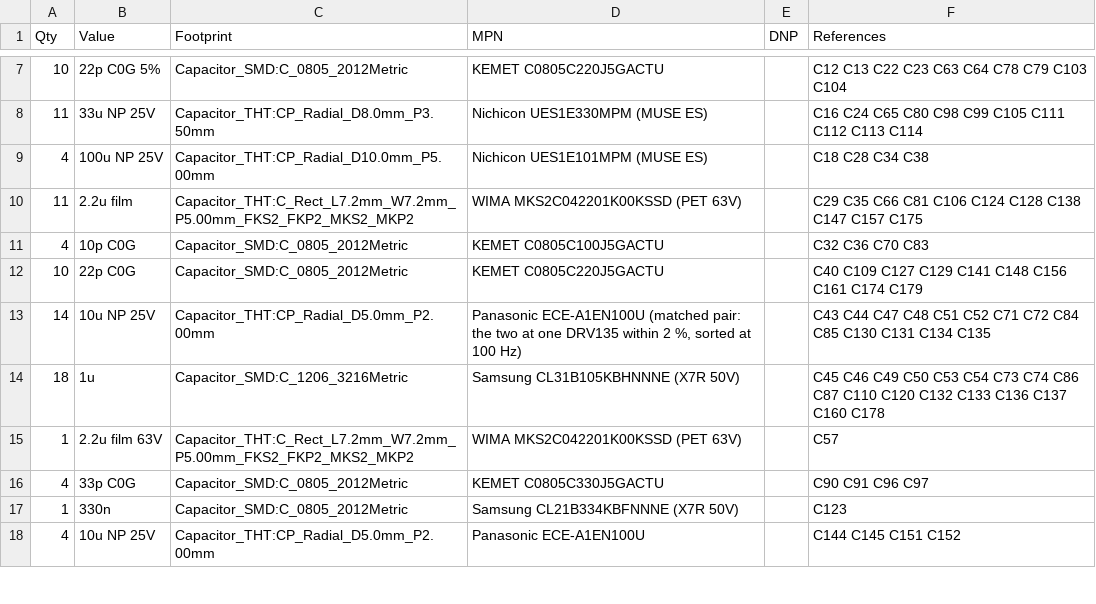
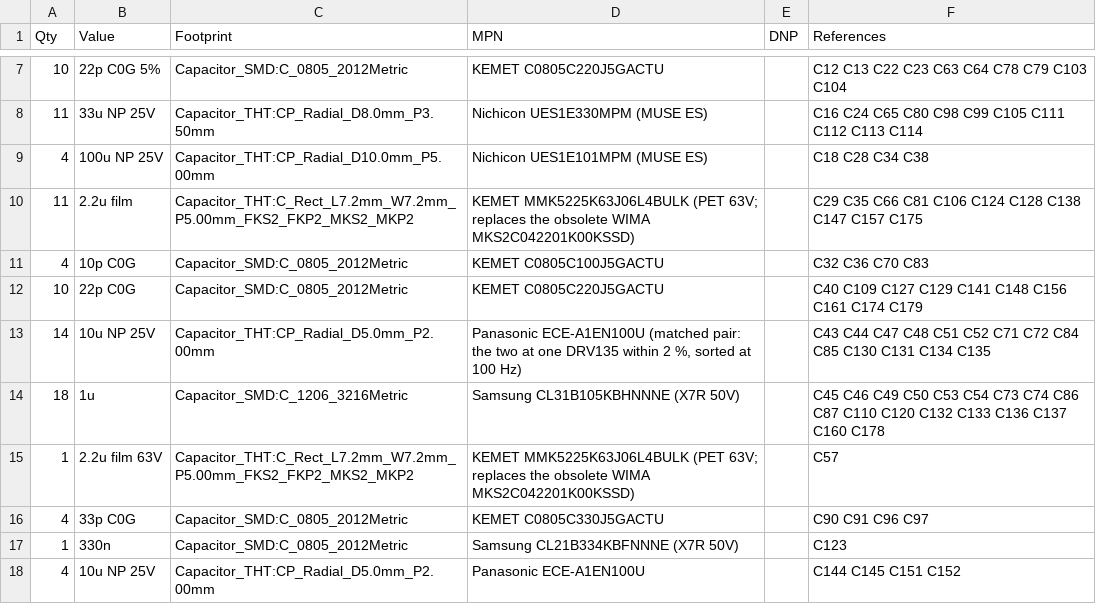
Before and after one commit to cozycactus/goa-console, a CSV file: master_BOM.csv, drawn as a sheet; only a part is shown, gaps mark what is left out.

```diff
--- a/master_BOM.csv
+++ b/master_BOM.csv
@@ -9,3 +9,3 @@
 "4","100u NP 25V","Capacitor_THT:CP_Radial_D10.0mm_P5.00mm","Nichicon UES1E101MPM (MUSE ES)","","C18 C28 C34 C38"
-"11","2.2u film","Capacitor_THT:C_Rect_L7.2mm_W7.2mm_P5.00mm_FKS2_FKP2_MKS2_MKP2","WIMA MKS2C042201K00KSSD (PET 63V)","","C29 C35 C66 C81 C106 C124 C128 C138 C147 C157 C175"
+"11","2.2u film","Capacitor_THT:C_Rect_L7.2mm_W7.2mm_P5.00mm_FKS2_FKP2_MKS2_MKP2","KEMET MMK5225K63J06L4BULK (PET 63V; replaces the obsolete WIMA MKS2C042201K00KSSD)","","C29 C35 C66 C81 C106 C124 C128 C138 C147 C157 C175"
 "4","10p C0G","Capacitor_SMD:C_0805_2012Metric","KEMET C0805C100J5GACTU","","C32 C36 C70 C83"
@@ -14,3 +14,3 @@
 "18","1u","Capacitor_SMD:C_1206_3216Metric","Samsung CL31B105KBHNNNE (X7R 50V)","","C45 C46 C49 C50 C53 C54 C73 C74 C86 C87 C110 C120 C132 C133 C136 C137 C160 C178"
-"1","2.2u film 63V","Capacitor_THT:C_Rect_L7.2mm_W7.2mm_P5.00mm_FKS2_FKP2_MKS2_MKP2","WIMA MKS2C042201K00KSSD (PET 63V)","","C57"
+"1","2.2u film 63V","Capacitor_THT:C_Rect_L7.2mm_W7.2mm_P5.00mm_FKS2_FKP2_MKS2_MKP2","KEMET MMK5225K63J06L4BULK (PET 63V; replaces the obsolete WIMA MKS2C042201K00KSSD)","","C57"
 "4","33p C0G","Capacitor_SMD:C_0805_2012Metric","KEMET C0805C330J5GACTU","","C90 C91 C96 C97"
```
Also changed, not shown: channel_strip_BOM.csv, group_BOM.csv, 39 other files.
